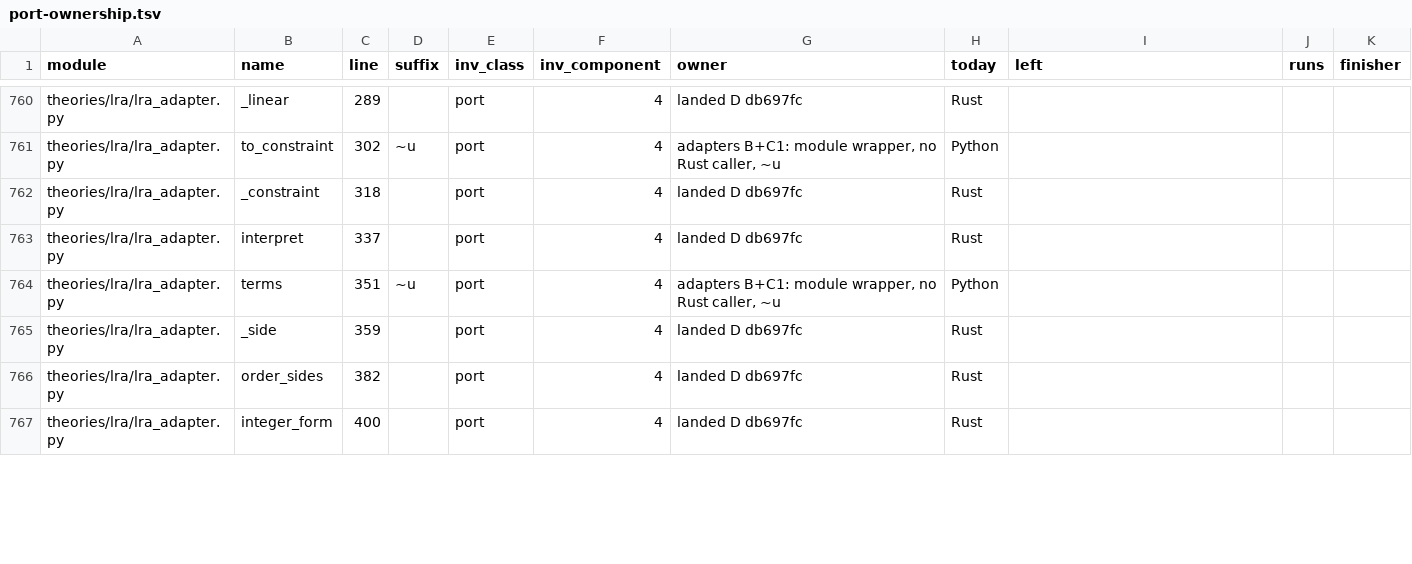
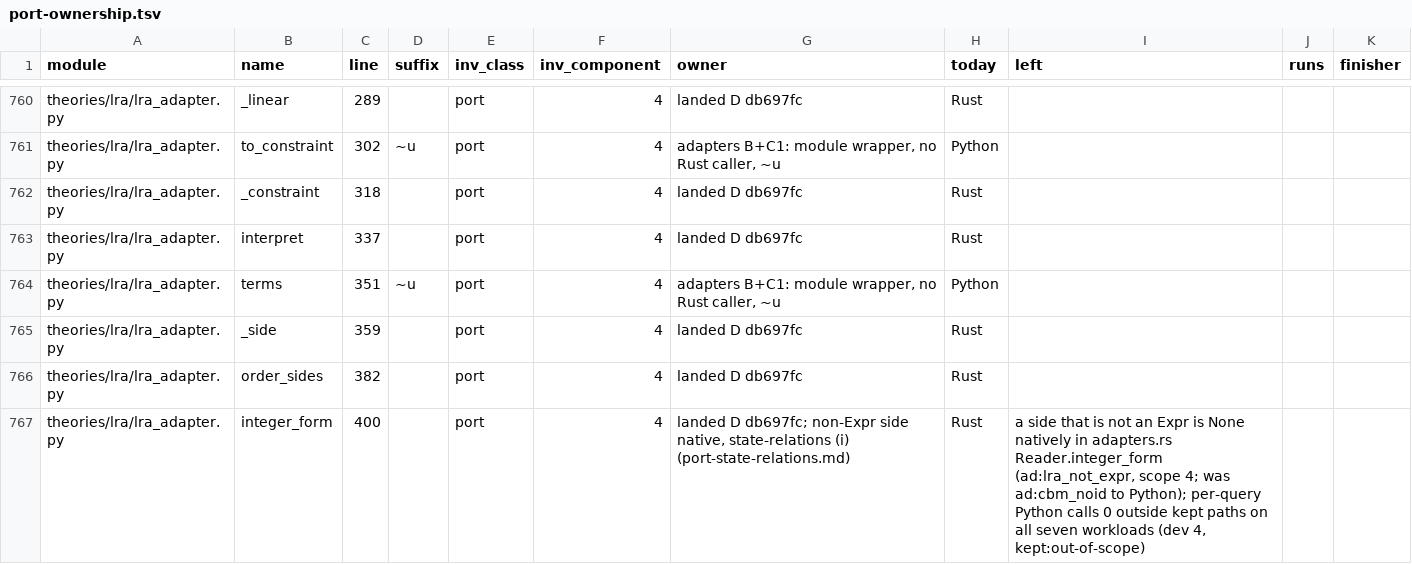
Before and after one commit to tilorc-bot/satassume, a TSV file: rust-spike/slice/results/port-ownership.tsv, drawn as a sheet; only a part is shown, gaps mark what is left out; the diff covers the shown part only.

```diff
--- a/rust-spike/slice/results/port-ownership.tsv
+++ b/rust-spike/slice/results/port-ownership.tsv
@@ -766,2 +766,2 @@ theories/lra/lra_adapter.py	_side	359		port	4	landed D db697fc	Rust
 theories/lra/lra_adapter.py	order_sides	382		port	4	landed D db697fc	Rust			
-theories/lra/lra_adapter.py	integer_form	400		port	4	landed D db697fc	Rust			
+theories/lra/lra_adapter.py	integer_form	400		port	4	landed D db697fc; non-Expr side native, state-relations (i) (port-state-relations.md)	Rust	a side that is not an Expr is None natively in adapters.rs Reader.integer_form (ad:lra_not_expr, scope 4; was ad:cbm_noid to Python); per-query Python calls 0 outside kept paths on all seven workloads (dev 4, kept:out-of-scope)		
```
Also changed, not shown: 1 edited cell elsewhere in this file, 2 other files.
